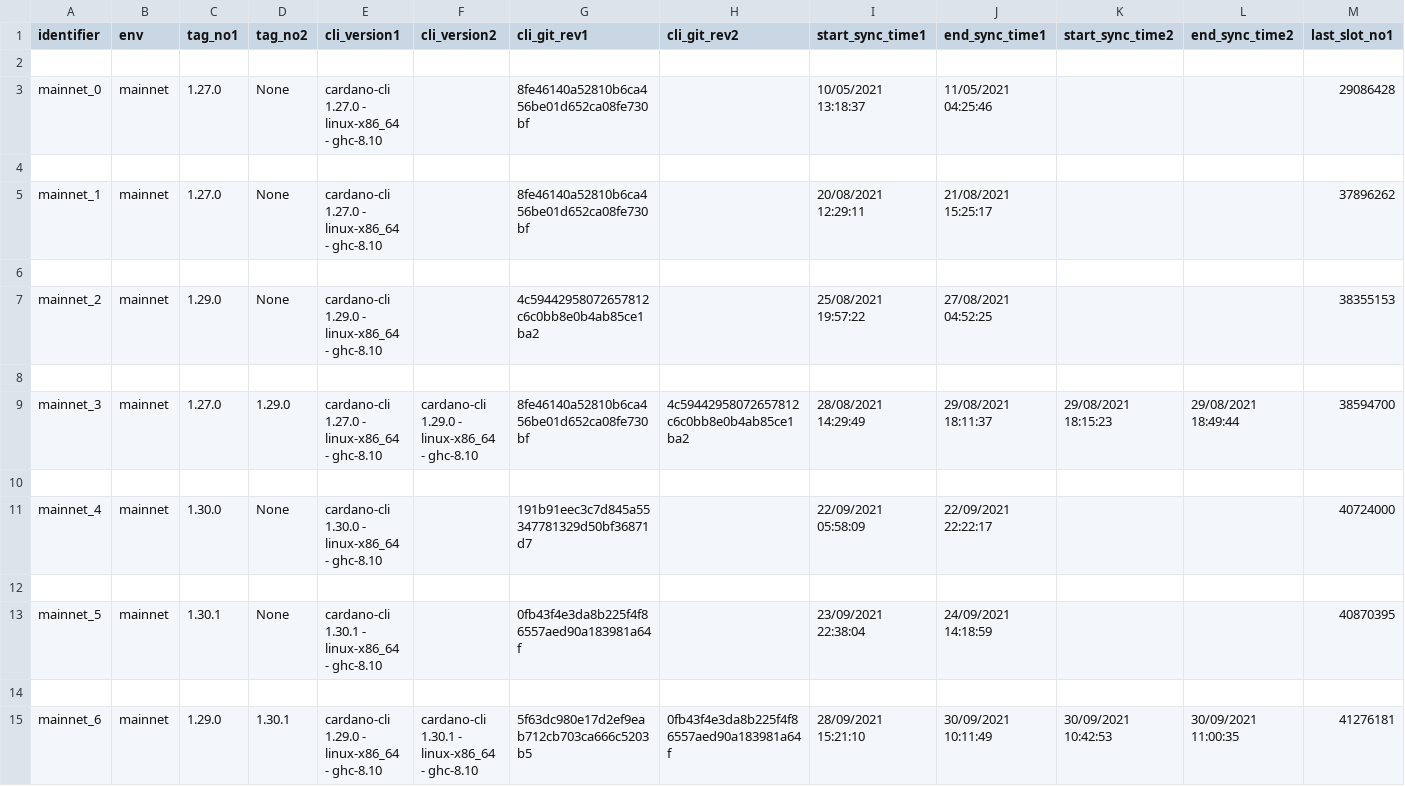
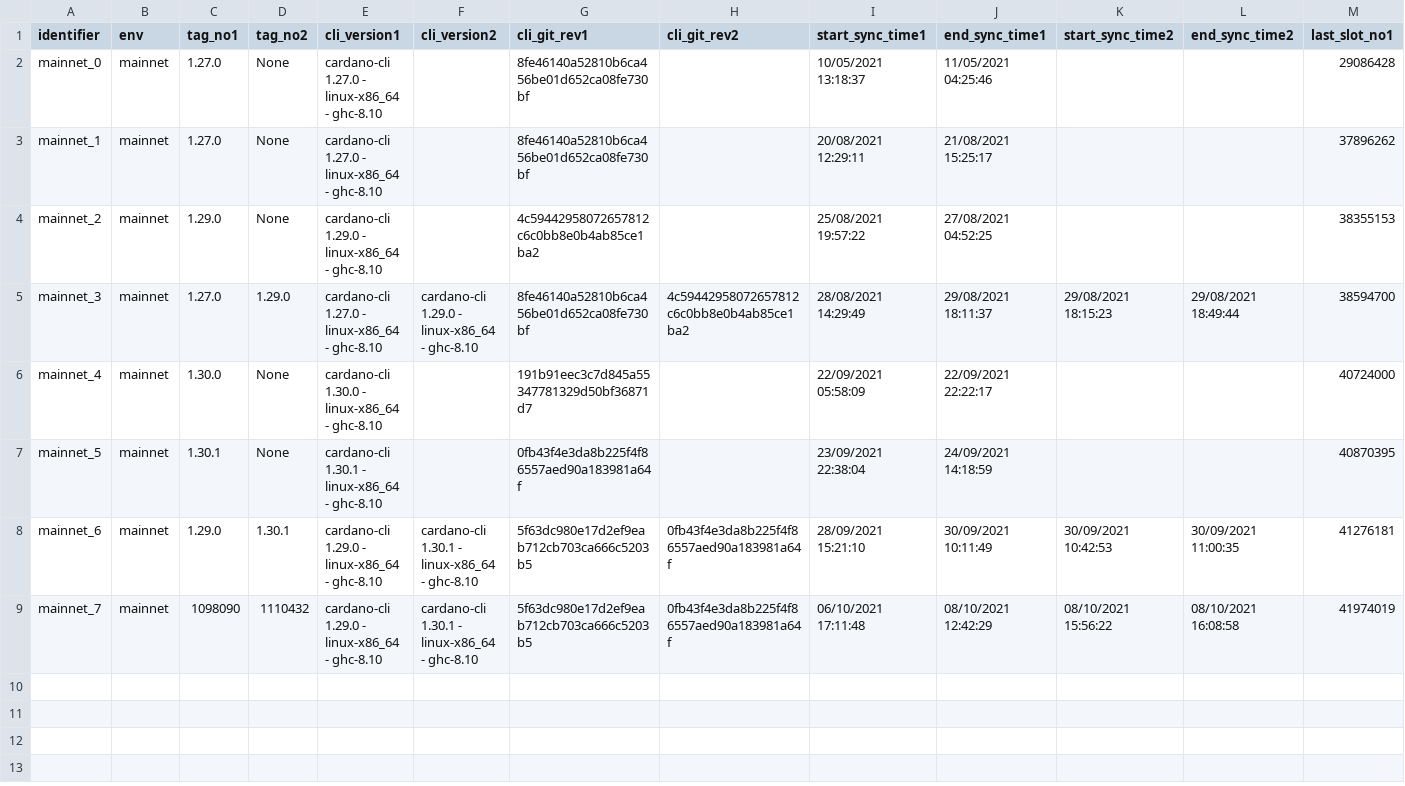
Before and after one commit to saratomaz/cardano-node-tests, a CSV file: sync_tests/csv_files/mainnet.csv, drawn as a sheet; only a part is shown; removed rows and columns are numbered as before the commit, all else as after; rows hold the shown columns only; the diff names each change by its address in the sheet, - before the commit and + after, or states it on an @@ line.

```diff
--- a/sync_tests/csv_files/mainnet.csv
+++ b/sync_tests/csv_files/mainnet.csv
-row 2: (empty)
-row 4: (empty)
-row 6: (empty)
-row 8: (empty)
-row 10: (empty)
-row 12: (empty)
-row 14: (empty)
+row 9: mainnet_7 | mainnet | 1098090 | 1110432 | cardano-cli 1.29.0 - linux-x86_64 - ghc-8.10 | cardano-cli 1.30.1 - linux-x86_64 - ghc-8.10 | 5f63dc980e17d2ef9eab712cb703ca666c5203b5 | 0fb43f4e3da8b225f4f86557aed90a183981a64f | 06/10/2021 17:11:48 | 08/10/2021 12:42:29 | 08/10/2021 15:56:22 | 08/10/2021 16:08:58 | 41974019
```
Also changed, not shown: sync_tests/csv_files/mainnet_epoch_duration.csv, 1 other file.
